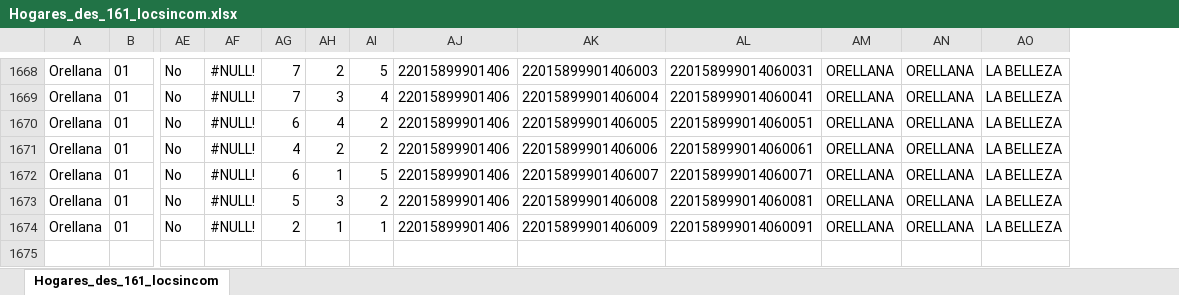
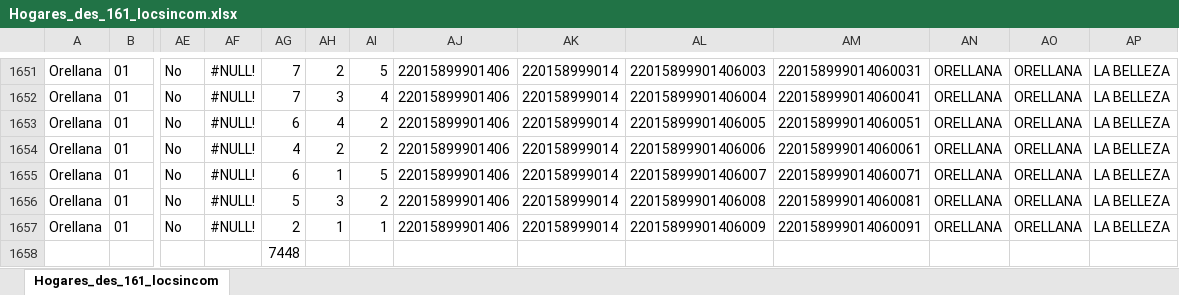
Before and after one commit to rmejean/nea-lucc-abm, an Excel workbook: includes/censo/Hogares_des_161_locsincom.xlsx, sheet Hogares_des_161_locsincom, drawn as a sheet; only a part is shown, gaps mark what is left out; values as stored, in another font and other column widths than the file's, no borders; rows hold the shown columns only; the diff covers the shown part only; the diff names each change by its address in the sheet, - before the commit and + after, or states it on an @@ line.

```diff
--- a/includes/censo/Hogares_des_161_locsincom.xlsx (sheet Hogares_des_161_locsincom)
+++ b/includes/censo/Hogares_des_161_locsincom.xlsx (sheet Hogares_des_161_locsincom)
+column AK, rows 1651-1657: all 220158999014
+row 1658:  |  |  |  | 7448
```
Also changed, not shown: 17 removed rows and 5 edited cells elsewhere in this sheet, formulas that keep their value, includes/censo/Viviendas_des_161_locsincom.xlsx, 17 other files.
